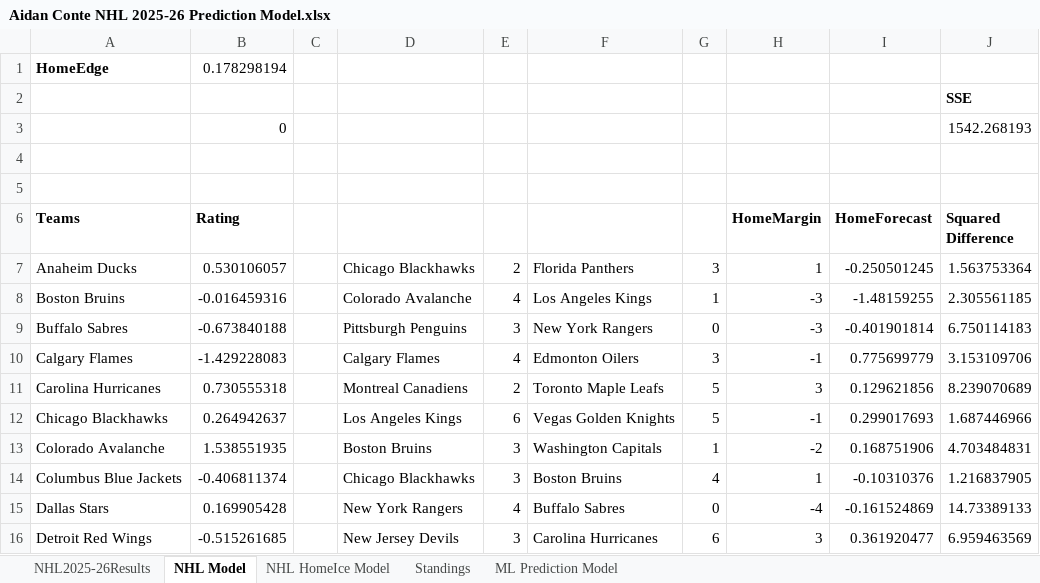
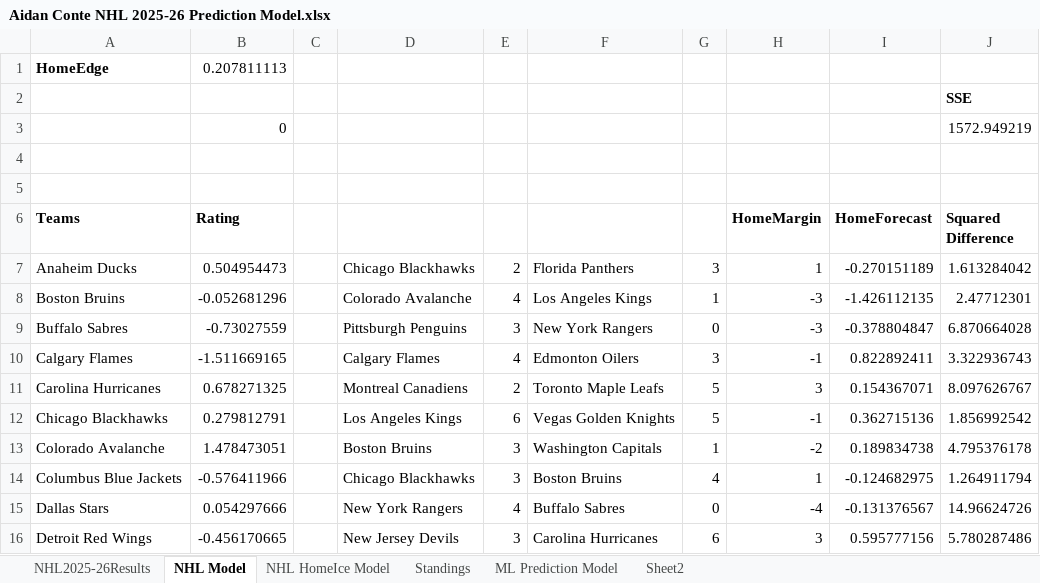
Before and after one commit to AidzNasty/NHL-Prediction-Model, an Excel workbook: Aidan Conte NHL 2025-26 Prediction Model.xlsx, sheet NHL Model, drawn as a sheet; only a part is shown; values as stored, in another font and other column widths than the file's, no borders; table styles not drawn; the diff covers the shown part only; the diff names each change by its address in the sheet, - before the commit and + after, or states it on an @@ line.

```diff
--- a/Aidan Conte NHL 2025-26 Prediction Model.xlsx (sheet NHL Model)
+++ b/Aidan Conte NHL 2025-26 Prediction Model.xlsx (sheet NHL Model)
+sheet tab: Sheet2
-B1 (Rating): 0.178298194
+B1 (Rating): 0.207811113
-J3 (Squared Difference): 1542.268193
+J3 (Squared Difference): 1572.949219
-B7 (Rating): 0.530106057
+B7 (Rating): 0.504954473
-I7 (HomeForecast): -0.250501245
+I7 (HomeForecast): -0.270151189
-J7 (Squared Difference): 1.563753364
+J7 (Squared Difference): 1.613284042
-B8 (Rating): -0.016459316
+B8 (Rating): -0.052681296
-I8 (HomeForecast): -1.48159255
+I8 (HomeForecast): -1.426112135
-J8 (Squared Difference): 2.305561185
+J8 (Squared Difference): 2.47712301
-B9 (Rating): -0.673840188
+B9 (Rating): -0.73027559
-I9 (HomeForecast): -0.401901814
+I9 (HomeForecast): -0.378804847
-J9 (Squared Difference): 6.750114183
+J9 (Squared Difference): 6.870664028
-B10 (Rating): -1.429228083
+B10 (Rating): -1.511669165
-I10 (HomeForecast): 0.775699779
+I10 (HomeForecast): 0.822892411
-J10 (Squared Difference): 3.153109706
+J10 (Squared Difference): 3.322936743
-B11 (Rating): 0.730555318
+B11 (Rating): 0.678271325
-I11 (HomeForecast): 0.129621856
+I11 (HomeForecast): 0.154367071
-J11 (Squared Difference): 8.239070689
+J11 (Squared Difference): 8.097626767
-B12 (Rating): 0.264942637
+B12 (Rating): 0.279812791
-I12 (HomeForecast): 0.299017693
+I12 (HomeForecast): 0.362715136
-J12 (Squared Difference): 1.687446966
+J12 (Squared Difference): 1.856992542
-B13 (Rating): 1.538551935
+B13 (Rating): 1.478473051
-I13 (HomeForecast): 0.168751906
+I13 (HomeForecast): 0.189834738
-J13 (Squared Difference): 4.703484831
+J13 (Squared Difference): 4.795376178
-B14 (Rating): -0.406811374
+B14 (Rating): -0.576411966
-I14 (HomeForecast): -0.10310376
+I14 (HomeForecast): -0.124682975
-J14 (Squared Difference): 1.216837905
+J14 (Squared Difference): 1.264911794
-B15 (Rating): 0.169905428
+B15 (Rating): 0.054297666
-I15 (HomeForecast): -0.161524869
+I15 (HomeForecast): -0.131376567
-J15 (Squared Difference): 14.73389133
+J15 (Squared Difference): 14.96624726
-B16 (Rating): -0.515261685
+B16 (Rating): -0.456170665
-I16 (HomeForecast): 0.361920477
+I16 (HomeForecast): 0.595777156
-J16 (Squared Difference): 6.959463569
+J16 (Squared Difference): 5.780287486
```
Also changed, not shown: 654 edited cells elsewhere in this sheet, sheet NHL HomeIce Model, sheet Standings, sheet ML Prediction Model, sheet NHL2025-26Results.
